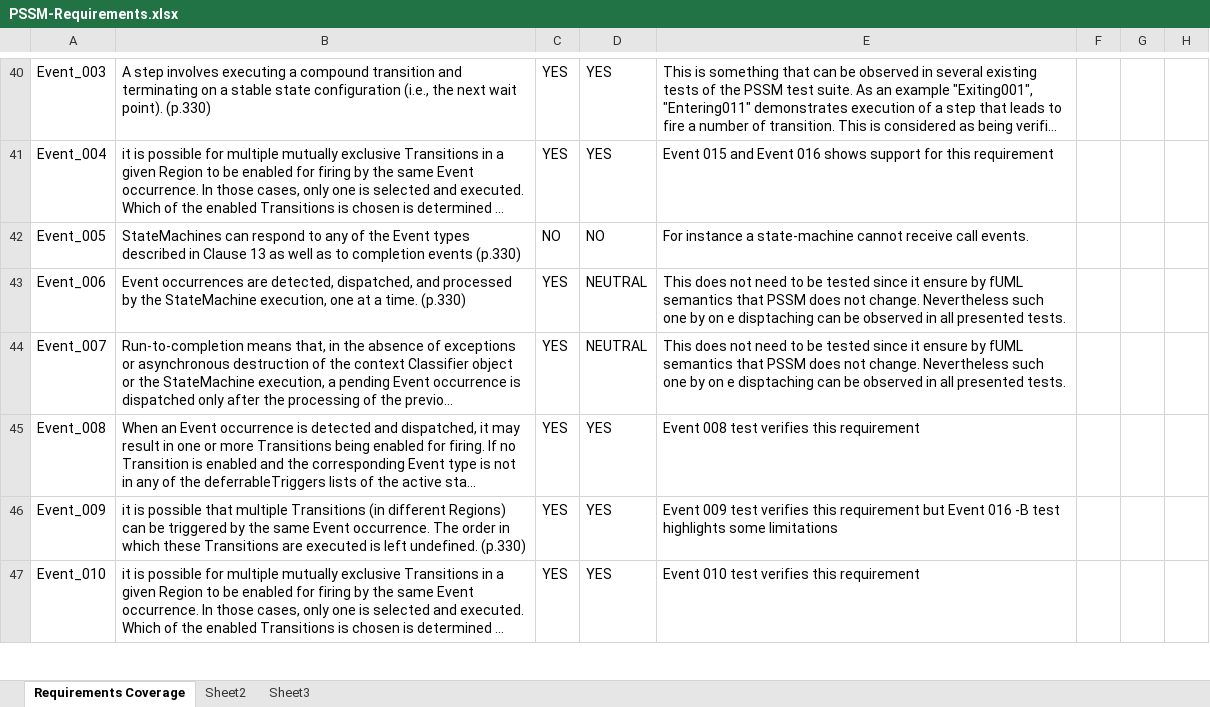
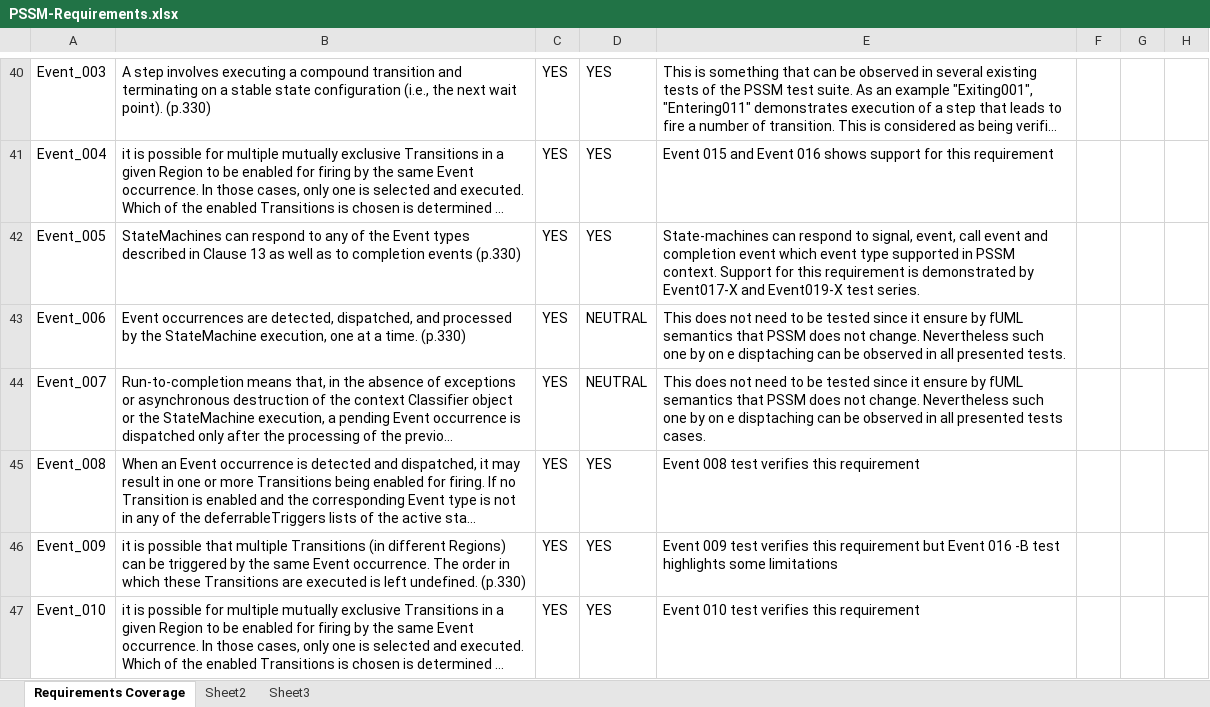
Before and after one commit to ModelDriven/PSSM, an Excel workbook: Documents/PSSM-Requirements.xlsx, sheet Requirements Coverage, drawn as a sheet; only a part is shown, gaps mark what is left out; long unchanged cells end in …; values as stored, in another font and other column widths than the file's, no cell formats; charts and pictures and conditional formats not drawn; the diff covers the shown part only; the diff names each change by its address in the sheet, - before the commit and + after, or states it on an @@ line.

Commit message:
Update of requirement coverage: 95% of coverage.
Change-Id: I52f2dc115581d17aad0f36bef7faa0431f344d78
Signed-off-by: jeremie.tatibouet <jeremie.tatibouet@cea.fr>

```diff
--- a/Documents/PSSM-Requirements.xlsx (sheet Requirements Coverage)
+++ b/Documents/PSSM-Requirements.xlsx (sheet Requirements Coverage)
-C42: NO
+C42: YES
-D42: NO
+D42: YES
-E42: For instance a state-machine cannot receive call events.
+E42: State-machines can respond to signal, event, call event and completion event which event type supported in PSSM context. Support for this requirement is demonstrated by Event017-X and Event019-X test series.
-E44: …all presented tests.
+E44: …all presented tests cases.
```
Also changed, not shown: 2 added rows, 2 removed rows and 39 edited cells elsewhere in this sheet, cell formats, charts or pictures.
